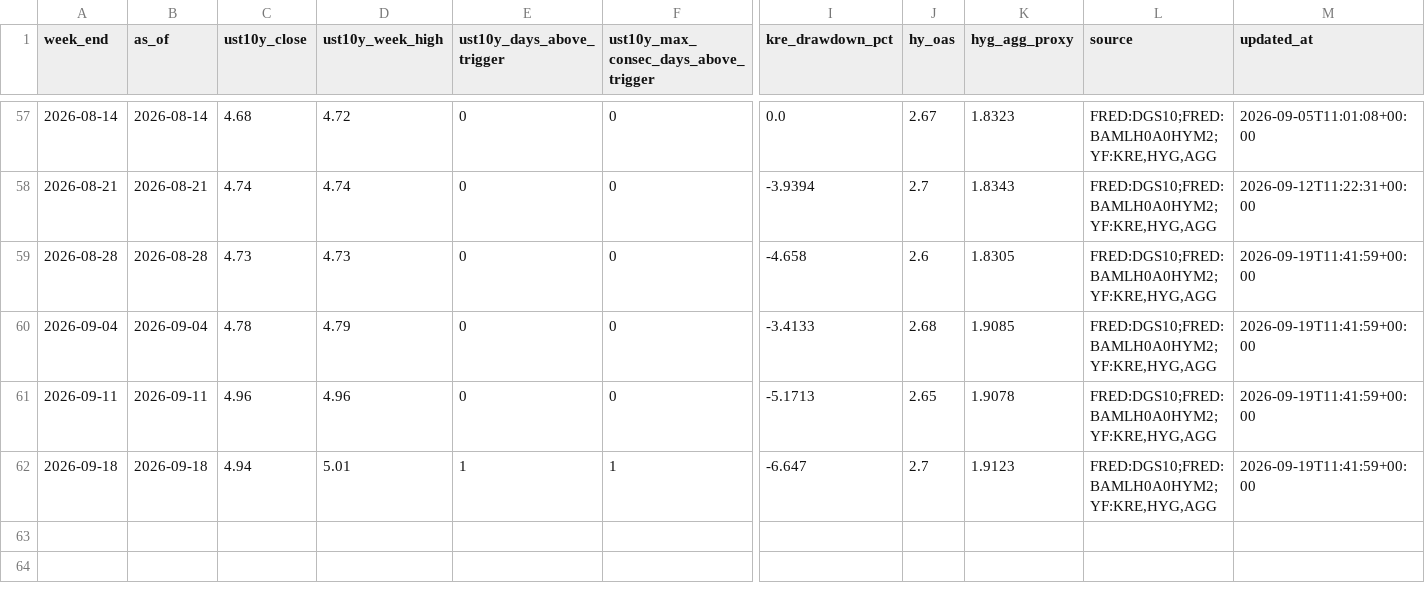
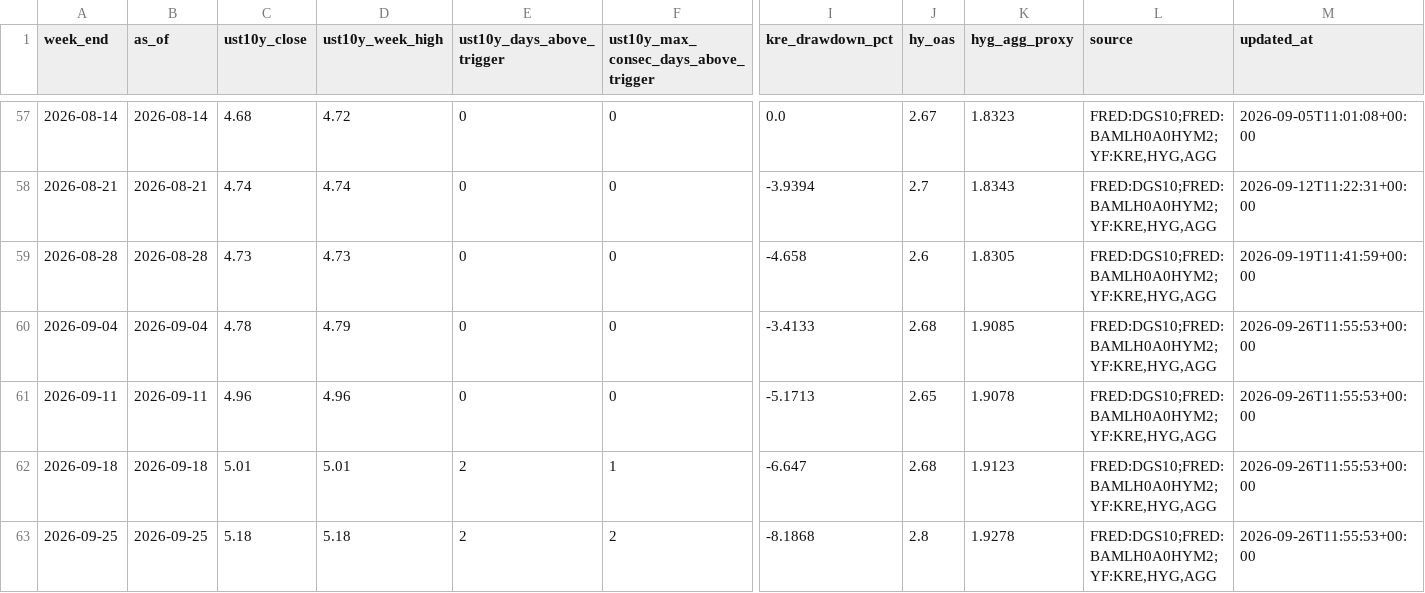
Before and after one commit to wouterholbrecht/marktstabiliteitstracker, a CSV file: data/history.csv, drawn as a sheet; only a part is shown, gaps mark what is left out; rows hold the shown columns only; the diff names each change by its address in the sheet, - before the commit and + after, or states it on an @@ line.

```diff
--- a/data/history.csv
+++ b/data/history.csv
-M60:M62 (updated_at): 2026-09-19T11:41:59+00:00
+M60:M62 (updated_at): 2026-09-26T11:55:53+00:00
-C62 (ust10y_close): 4.94
+C62 (ust10y_close): 5.01
-E62 (ust10y_days_above_trigger): 1
+E62 (ust10y_days_above_trigger): 2
-J62 (hy_oas): 2.7
+J62 (hy_oas): 2.68
+row 63: 2026-09-25 | 2026-09-25 | 5.18 | 5.18 | 2 | 2 | -8.1868 | 2.8 | 1.9278 | FRED:DGS10;FRED:BAMLH0A0HYM2;YF:KRE,HYG,AGG | 2026-09-26T11:55:53+00:00
```
